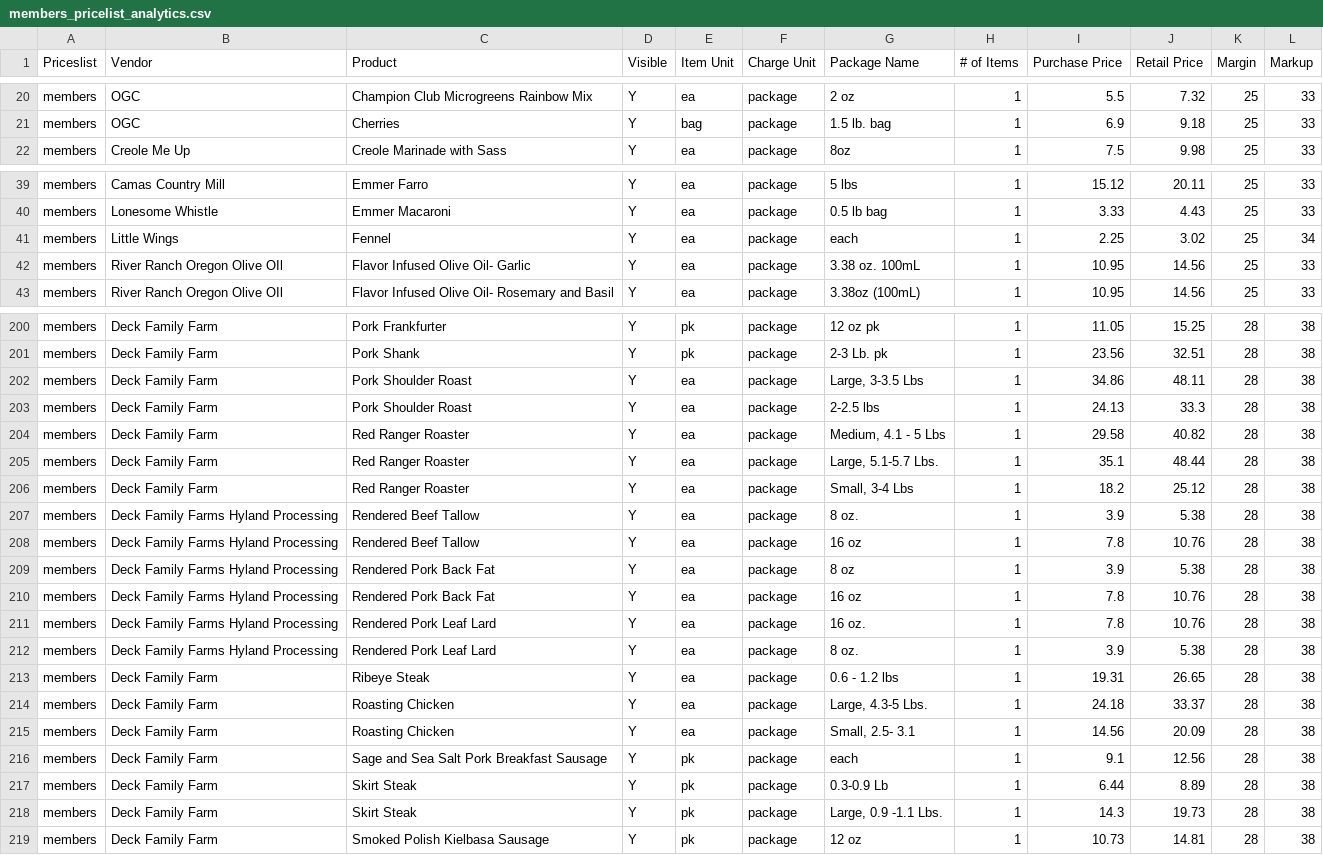
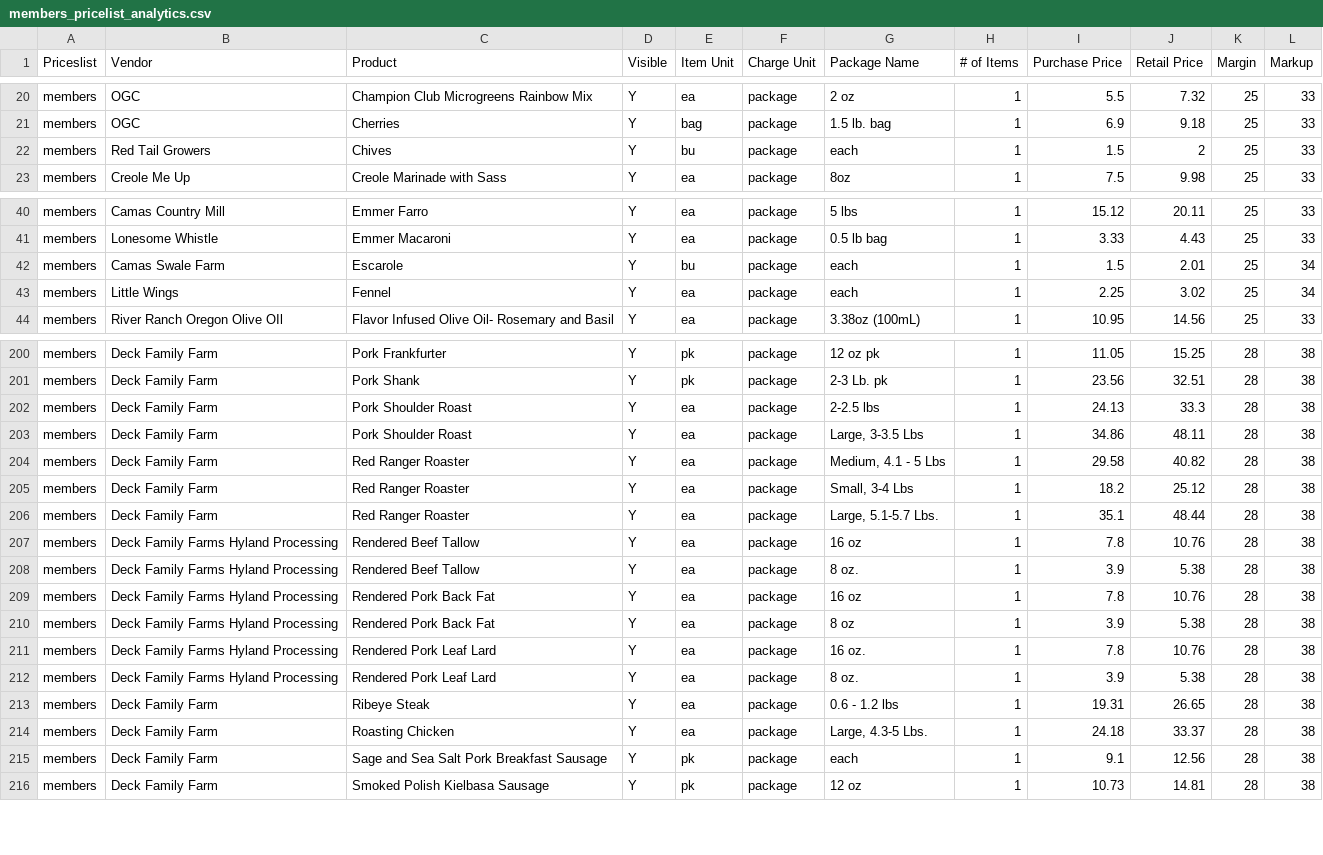
Before and after one commit to required777/TD-Testing-ffcsa_scripts, a CSV file: localline/data/members_pricelist_analytics.csv, drawn as a sheet; only a part is shown, gaps mark what is left out; the diff covers the shown part only.

```diff
--- a/localline/data/members_pricelist_analytics.csv
+++ b/localline/data/members_pricelist_analytics.csv
@@ -21,2 +21,3 @@ members,OGC,Champion Club Microgreens Rainbow Mix,Y,ea,package,2 oz,1,5.5,7.32,2
 members,OGC,Cherries,Y,bag,package,1.5 lb. bag,1,6.9,9.18,25,33
+members,Red Tail Growers,Chives,Y,bu,package,each,1,1.5,2,25,33
 members,Creole Me Up,Creole Marinade with Sass,Y,ea,package,8oz,1,7.5,9.98,25,33
@@ -40,4 +41,4 @@ members,Camas Country Mill,Emmer Farro,Y,ea,package,5 lbs,1,15.12,20.11,25,33
 members,Lonesome Whistle,Emmer Macaroni,Y,ea,package,0.5 lb bag,1,3.33,4.43,25,33
+members,Camas Swale Farm,Escarole,Y,bu,package,each,1,1.5,2.01,25,34
 members,Little Wings,Fennel,Y,ea,package,each,1,2.25,3.02,25,34
-members,River Ranch Oregon Olive OIl,Flavor Infused Olive Oil- Garlic,Y,ea,package,3.38 oz. 100mL,1,10.95,14.56,25,33
 members,River Ranch Oregon Olive OIl,Flavor Infused Olive Oil- Rosemary and Basil,Y,ea,package,3.38oz (100mL),1,10.95,14.56,25,33
@@ -201,11 +201,11 @@ members,Deck Family Farm,Pork Frankfurter,Y,pk,package,12 oz pk,1,11.05,15.25,28
 members,Deck Family Farm,Pork Shank,Y,pk,package,2-3 Lb. pk,1,23.56,32.51,28,38
+members,Deck Family Farm,Pork Shoulder Roast,Y,ea,package,2-2.5 lbs,1,24.13,33.3,28,38
 members,Deck Family Farm,Pork Shoulder Roast,Y,ea,package,"Large, 3-3.5 Lbs",1,34.86,48.11,28,38
-members,Deck Family Farm,Pork Shoulder Roast,Y,ea,package,2-2.5 lbs,1,24.13,33.3,28,38
 members,Deck Family Farm,Red Ranger Roaster,Y,ea,package,"Medium, 4.1 - 5 Lbs",1,29.58,40.82,28,38
+members,Deck Family Farm,Red Ranger Roaster,Y,ea,package,"Small, 3-4 Lbs",1,18.2,25.12,28,38
 members,Deck Family Farm,Red Ranger Roaster,Y,ea,package,"Large, 5.1-5.7 Lbs.",1,35.1,48.44,28,38
-members,Deck Family Farm,Red Ranger Roaster,Y,ea,package,"Small, 3-4 Lbs",1,18.2,25.12,28,38
+members,Deck Family Farms Hyland Processing,Rendered Beef Tallow,Y,ea,package,16 oz,1,7.8,10.76,28,38
 members,Deck Family Farms Hyland Processing,Rendered Beef Tallow,Y,ea,package,8 oz.,1,3.9,5.38,28,38
-members,Deck Family Farms Hyland Processing,Rendered Beef Tallow,Y,ea,package,16 oz,1,7.8,10.76,28,38
+members,Deck Family Farms Hyland Processing,Rendered Pork Back Fat,Y,ea,package,16 oz,1,7.8,10.76,28,38
 members,Deck Family Farms Hyland Processing,Rendered Pork Back Fat,Y,ea,package,8 oz,1,3.9,5.38,28,38
-members,Deck Family Farms Hyland Processing,Rendered Pork Back Fat,Y,ea,package,16 oz,1,7.8,10.76,28,38
 members,Deck Family Farms Hyland Processing,Rendered Pork Leaf Lard,Y,ea,package,16 oz.,1,7.8,10.76,28,38
@@ -214,6 +214,3 @@ members,Deck Family Farm,Ribeye Steak,Y,ea,package,0.6 - 1.2 lbs,1,19.31,26.65,2
 members,Deck Family Farm,Roasting Chicken,Y,ea,package,"Large, 4.3-5 Lbs.",1,24.18,33.37,28,38
-members,Deck Family Farm,Roasting Chicken,Y,ea,package,"Small, 2.5- 3.1",1,14.56,20.09,28,38
 members,Deck Family Farm,Sage and Sea Salt Pork Breakfast Sausage,Y,pk,package,each,1,9.1,12.56,28,38
-members,Deck Family Farm,Skirt Steak,Y,pk,package,0.3-0.9 Lb,1,6.44,8.89,28,38
-members,Deck Family Farm,Skirt Steak,Y,pk,package,"Large, 0.9 -1.1 Lbs.",1,14.3,19.73,28,38
 members,Deck Family Farm,Smoked Polish Kielbasa Sausage,Y,pk,package,12 oz,1,10.73,14.81,28,38
```
Also changed, not shown: 2 added rows, 3 removed rows, 4 moved rows and 2 edited cells elsewhere in this file, localline/data/guest_pricelist_analytics.csv, localline/data/herdshare_pricelist_analytics.csv.
